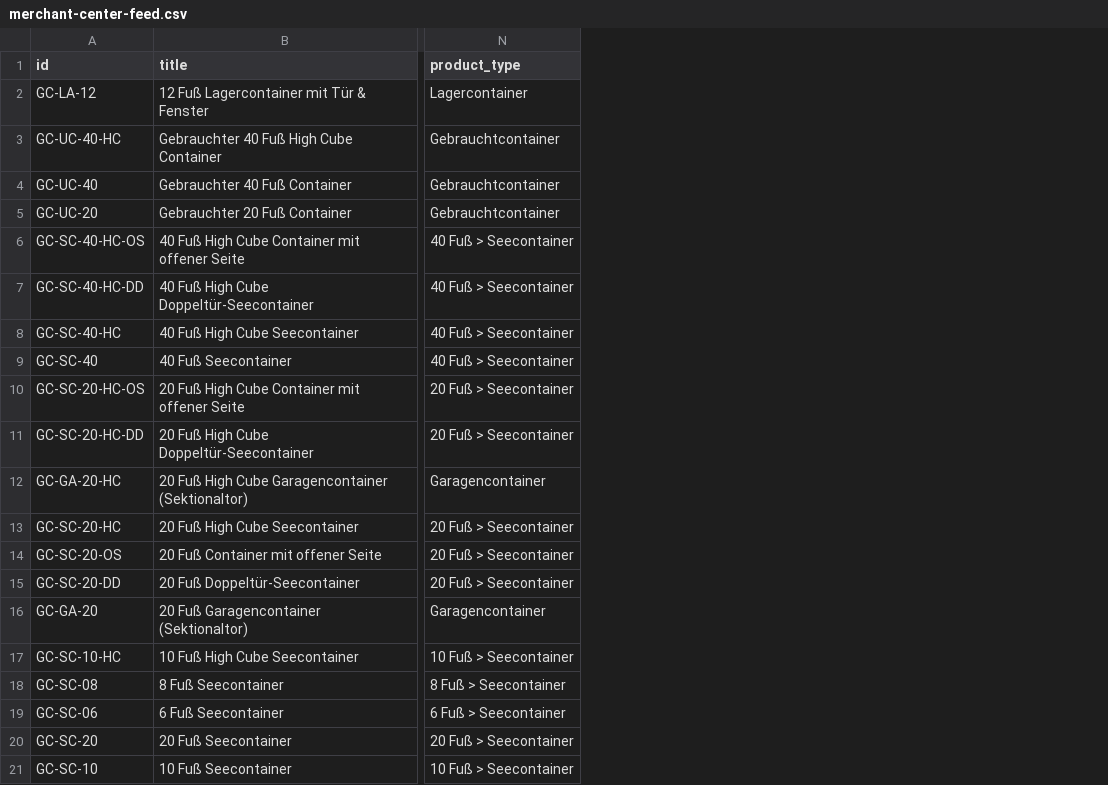
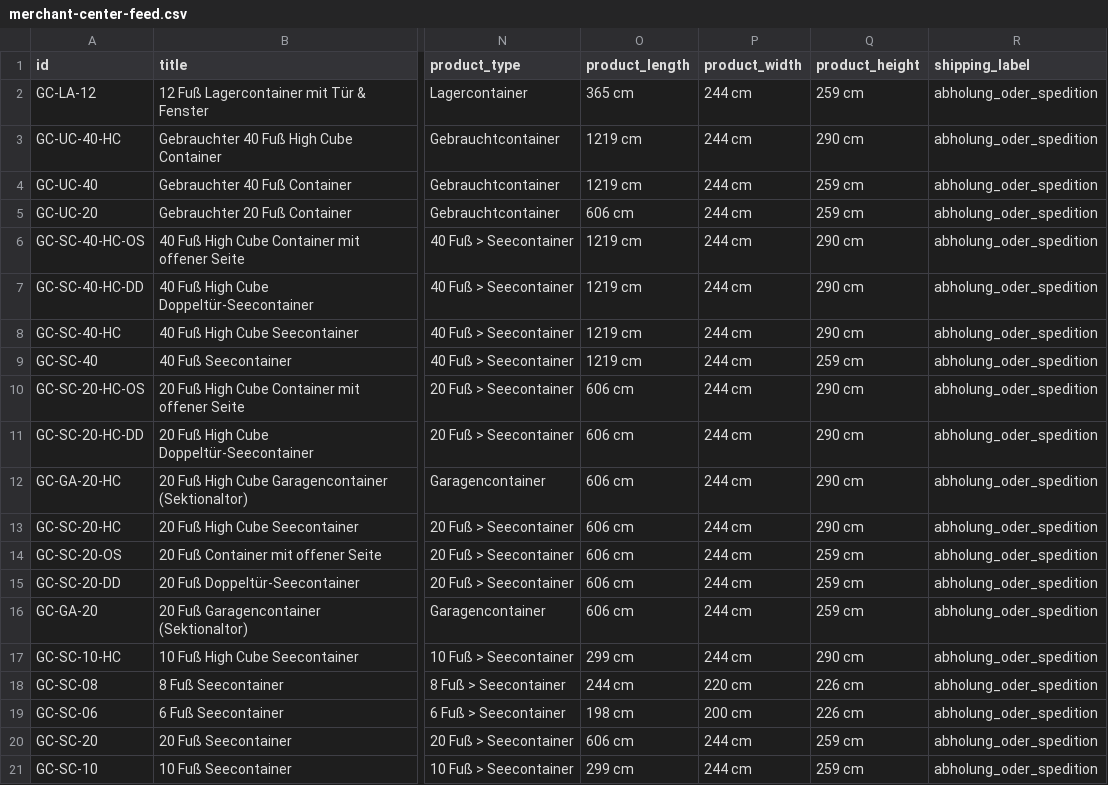
Before and after one commit to hillkandil-oss/me, a CSV file: data/merchant-center-feed.csv, drawn as a sheet; only a part is shown, gaps mark what is left out; the diff names each change by its address in the sheet, - before the commit and + after, or states it on an @@ line.

```diff
--- a/data/merchant-center-feed.csv
+++ b/data/merchant-center-feed.csv
+column O (product_length), rows 2-21: 365 cm | 1219 cm | 1219 cm | 606 cm | 1219 cm | 1219 cm | 1219 cm | 1219 cm | 606 cm | 606 cm | 606 cm | 606 cm | 606 cm | 606 cm | 606 cm | 299 cm | 244 cm | 198 cm | 606 cm | 299 cm
+column P (product_width), rows 2-21: 244 cm | 244 cm | 244 cm | 244 cm | 244 cm | 244 cm | 244 cm | 244 cm | 244 cm | 244 cm | 244 cm | 244 cm | 244 cm | 244 cm | 244 cm | 244 cm | 220 cm | 200 cm | 244 cm | 244 cm
+column Q (product_height), rows 2-21: 259 cm | 290 cm | 259 cm | 259 cm | 290 cm | 290 cm | 290 cm | 259 cm | 290 cm | 290 cm | 290 cm | 290 cm | 259 cm | 259 cm | 259 cm | 290 cm | 226 cm | 226 cm | 259 cm | 259 cm
+column R (shipping_label), rows 2-21: all abholung_oder_spedition
```
Also changed, not shown: 1 other file.
